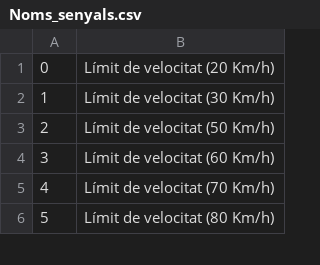
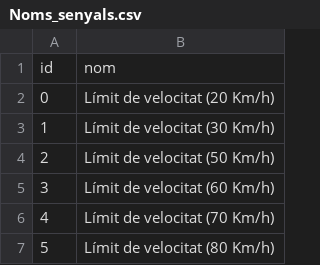
Before and after one commit to Bruna-daSilva/classificacio-de-senyals-de-transit-amb-LeNet-5, a CSV file: Noms_senyals.csv, drawn as a sheet; only a part is shown; the diff names each change by its address in the sheet, - before the commit and + after, or states it on an @@ line.

```diff
--- a/Noms_senyals.csv
+++ b/Noms_senyals.csv
+row 1: id | nom
```
Also changed, not shown: 10 other files.
